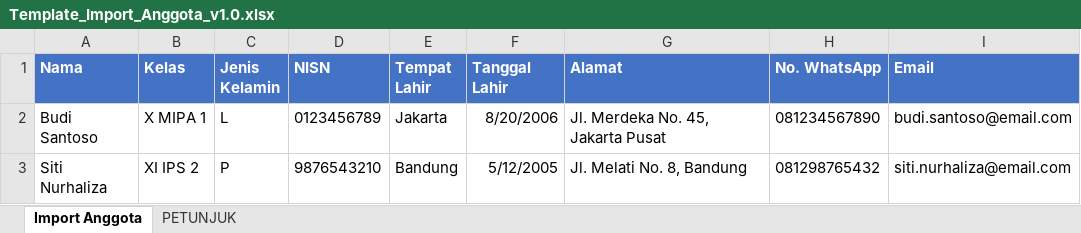
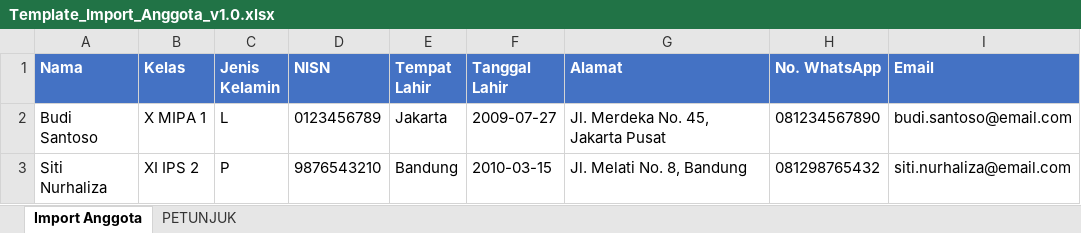
Before and after one commit to Ryza96/SmansagoLibrary, an Excel workbook: templates/Template_Import_Anggota_v1.0.xlsx, sheet Import Anggota, drawn as a sheet; values as stored, in another font and other column widths than the file's, no borders; the diff names each change by its address in the sheet, - before the commit and + after, or states it on an @@ line.

Commit message:
docs: align member import template with dapodik date format

```diff
--- a/templates/Template_Import_Anggota_v1.0.xlsx (sheet Import Anggota)
+++ b/templates/Template_Import_Anggota_v1.0.xlsx (sheet Import Anggota)
-F2 (Tanggal Lahir): 8/20/2006
+F2 (Tanggal Lahir): 2009-07-27
-F3 (Tanggal Lahir): 5/12/2005
+F3 (Tanggal Lahir): 2010-03-15
```
Also changed, not shown: sheet PETUNJUK, 2 other files.
